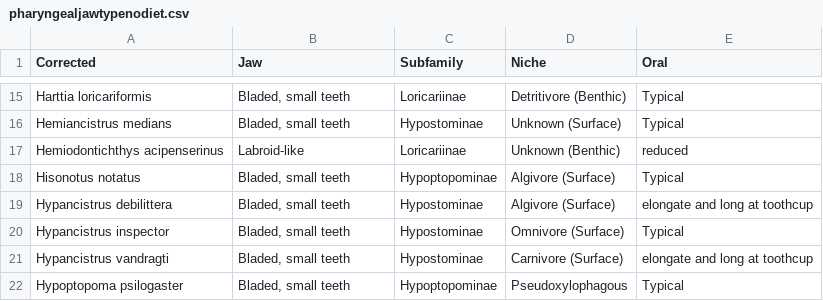
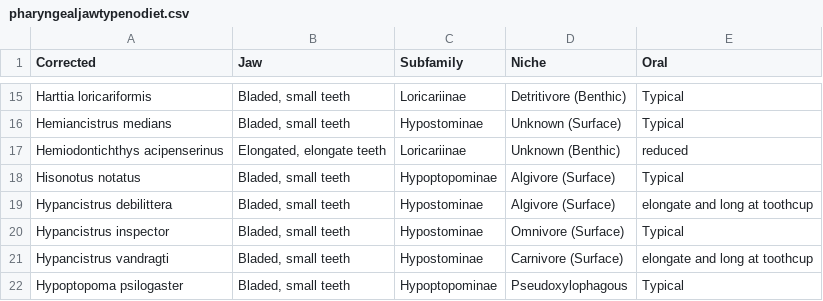
Before and after one commit to genner-lab/catfish-pharyngeal-jaws, a CSV file: assets/pharyngealjawtypenodiet.csv, drawn as a sheet; only a part is shown, gaps mark what is left out.

Commit message:
Update pharyngealjawtypenodiet.csv

```diff
--- a/assets/pharyngealjawtypenodiet.csv
+++ b/assets/pharyngealjawtypenodiet.csv
@@ -16,3 +16,3 @@ Harttia loricariformis,"Bladed, small teeth",Loricariinae,Detritivore (Benthic),
 Hemiancistrus medians,"Bladed, small teeth",Hypostominae,Unknown (Surface),Typical
-Hemiodontichthys acipenserinus,Labroid-like,Loricariinae,Unknown (Benthic),reduced
+Hemiodontichthys acipenserinus,"Elongated, elongate teeth",Loricariinae,Unknown (Benthic),reduced
 Hisonotus notatus,"Bladed, small teeth",Hypoptopominae,Algivore (Surface),Typical
```
